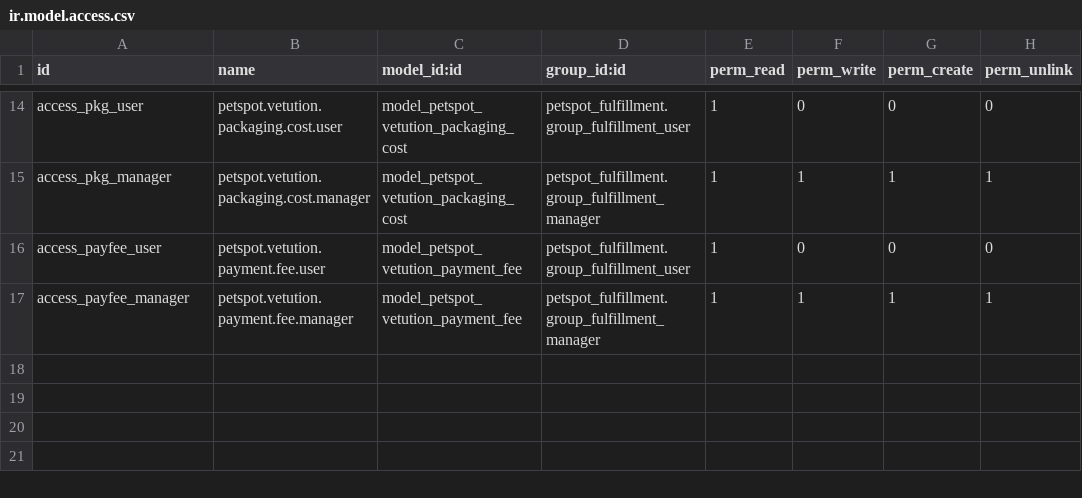
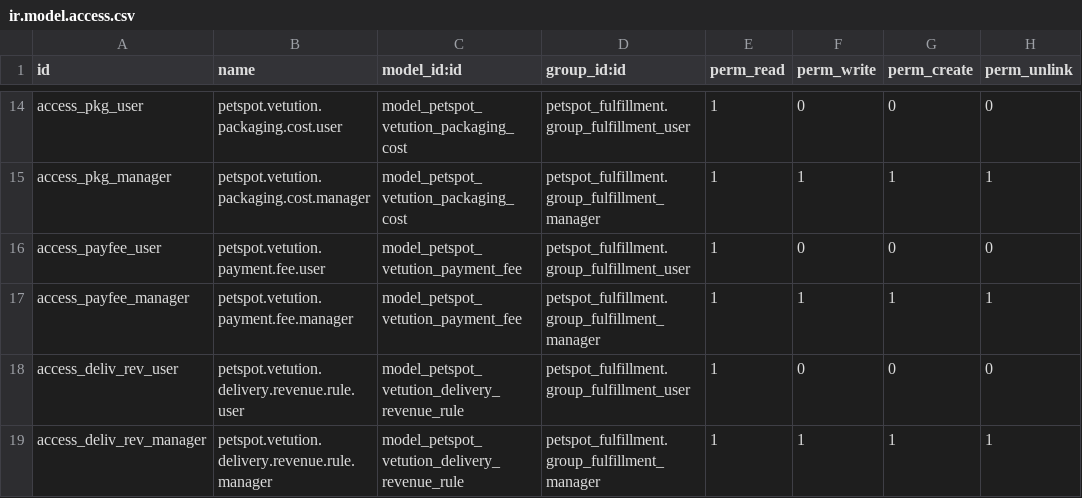
Before and after one commit to sabryyoussef/veterinarian_19, a CSV file: petspot_fulfillment_vetution/security/ir.model.access.csv, drawn as a sheet; only a part is shown, gaps mark what is left out.

```diff
--- a/petspot_fulfillment_vetution/security/ir.model.access.csv
+++ b/petspot_fulfillment_vetution/security/ir.model.access.csv
@@ -17 +17,3 @@ access_payfee_user,petspot.vetution.payment.fee.user,model_petspot_vetution_paym
 access_payfee_manager,petspot.vetution.payment.fee.manager,model_petspot_vetution_payment_fee,petspot_fulfillment.group_fulfillment_manager,1,1,1,1
+access_deliv_rev_user,petspot.vetution.delivery.revenue.rule.user,model_petspot_vetution_delivery_revenue_rule,petspot_fulfillment.group_fulfillment_user,1,0,0,0
+access_deliv_rev_manager,petspot.vetution.delivery.revenue.rule.manager,model_petspot_vetution_delivery_revenue_rule,petspot_fulfillment.group_fulfillment_manager,1,1,1,1
```
Also changed, not shown: 12 other files.
